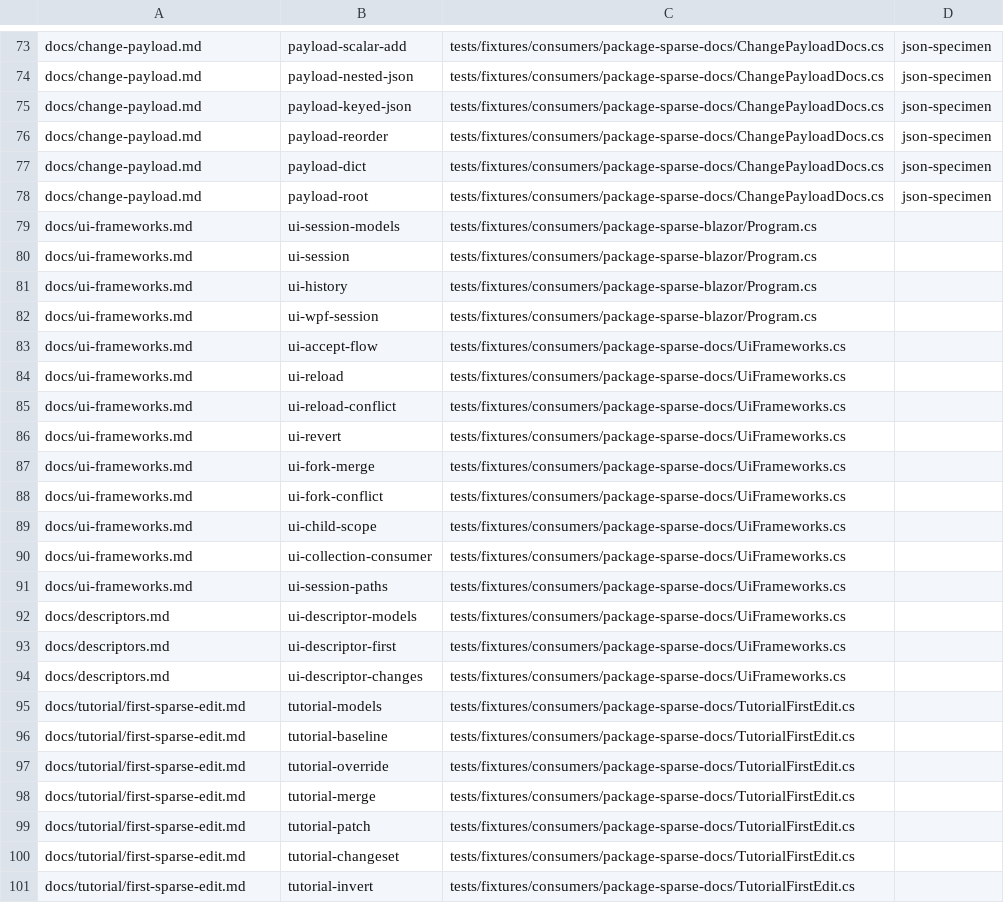
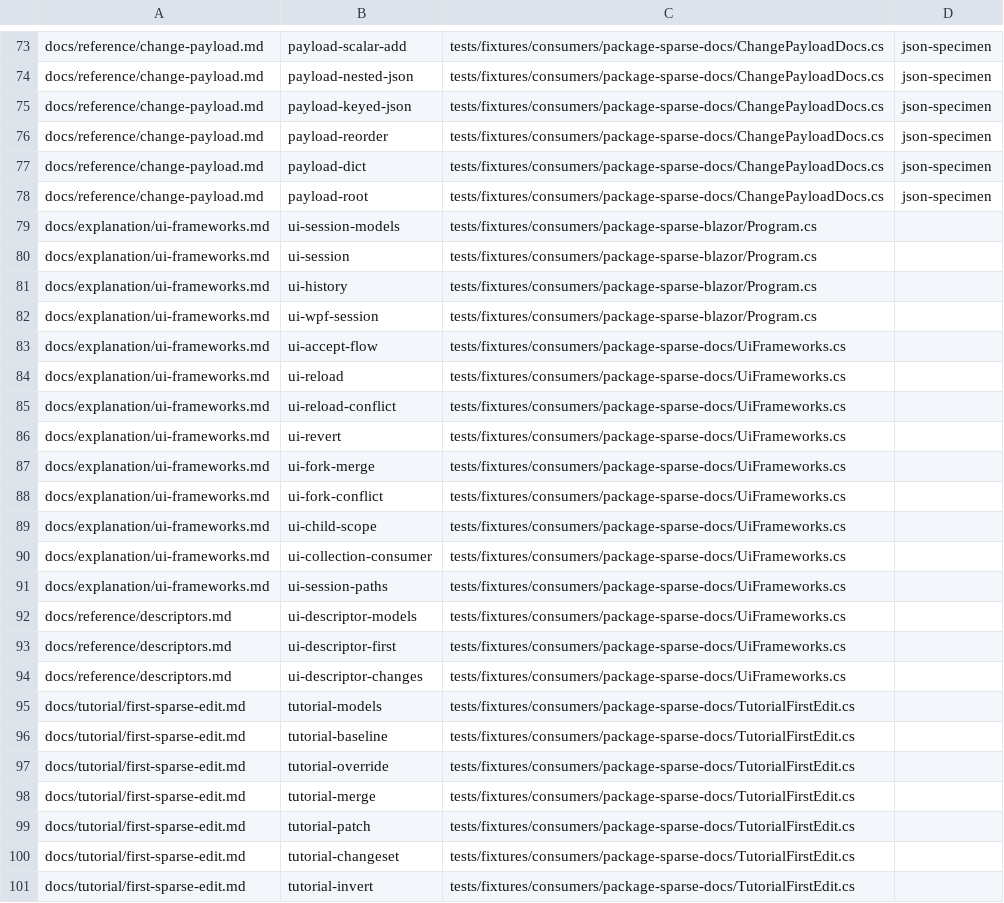
Before and after one commit to arika0093/SparseFragments, a TSV file: .github/workflows/scripts/docs-samples-registry.tsv, drawn as a sheet; only a part is shown, gaps mark what is left out; the diff covers the shown part only; the diff names each change by its address in the sheet, - before the commit and + after, or states it on an @@ line.

Commit message:
docs: reorganize documentation into Diataxis structure and clean up obsolete files
Reorganize docs into Diataxis categories (explanation, reference, how-to),
remove obsolete architecture and legacy benchmark docs, update internal links,
and clean up prose per repository style guidelines:

- Deleted obsolete internal implementation notes:
  - docs/architecture/ (three-layer-ownership, semantic-roles, runtime-ownership-audit)
  - docs/ui-toolkit-neutral-cert.md
  - docs/benchmarks/ (historical performance baselines and certification docs)
- Reorganized flat docs into Diataxis folders:
  - docs/explanation/: fragments-and-patches.md, rebase.md, keyed-collections.md,
    merge-strategies.md, cloning-and-ownership.md, edit-session-groups.md, ui-frameworks.md
  - docs/how-to/: efcore-mapping.md, layered-settings.md, partial-updates.md,
    blazor-edit-form.md, blazor-headless-components.md
  - docs/reference/: change-payload.md, descriptors.md, model-shapes.md, analyzer.md
- Synchronized .github/workflows/scripts/docs-samples-registry.tsv with moved markdown files
- Updated all relative cross-document links across docs/ and README.md
- Refined prose: removed em-dashes and AI-style tropes, verified all internal markdown links
- Verified exact docs sample matching via check-docs-samples.py and test-check-docs-samples.sh

```diff
--- a/.github/workflows/scripts/docs-samples-registry.tsv
+++ b/.github/workflows/scripts/docs-samples-registry.tsv
-A73:A78: docs/change-payload.md
+A73:A78: docs/reference/change-payload.md
-A79:A91: docs/ui-frameworks.md
+A79:A91: docs/explanation/ui-frameworks.md
-A92:A94: docs/descriptors.md
+A92:A94: docs/reference/descriptors.md
```
Also changed, not shown: 56 edited cells elsewhere in this file, 30 other files.
